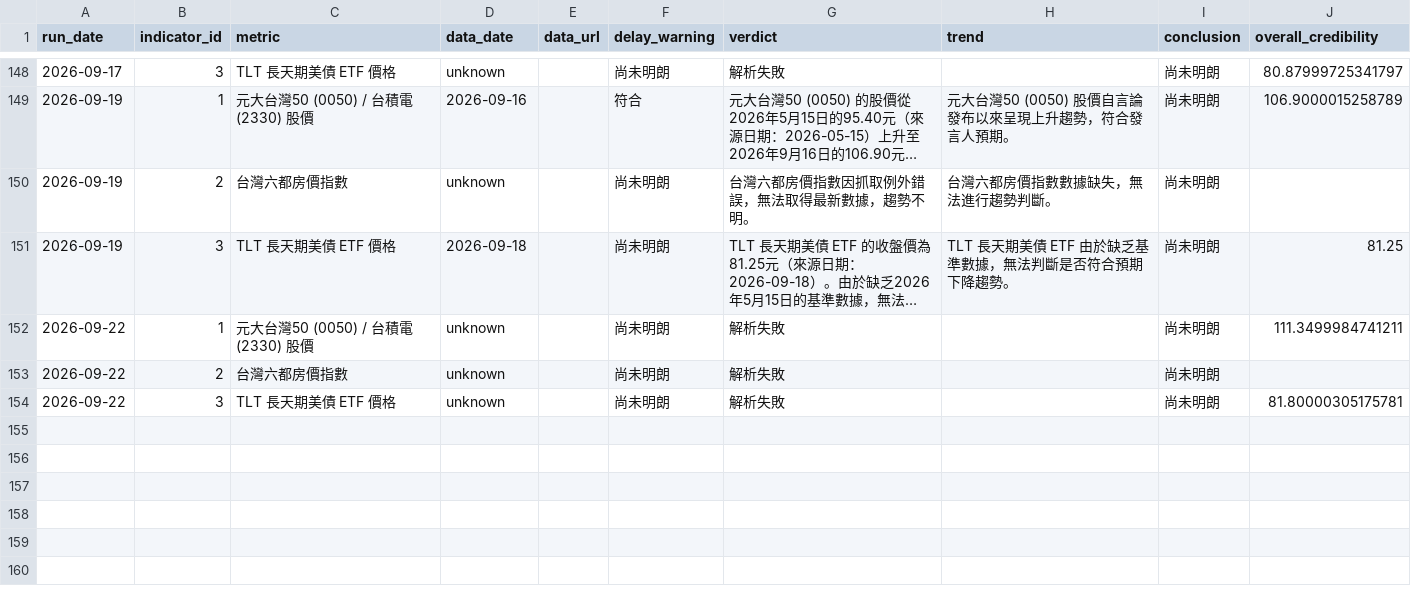
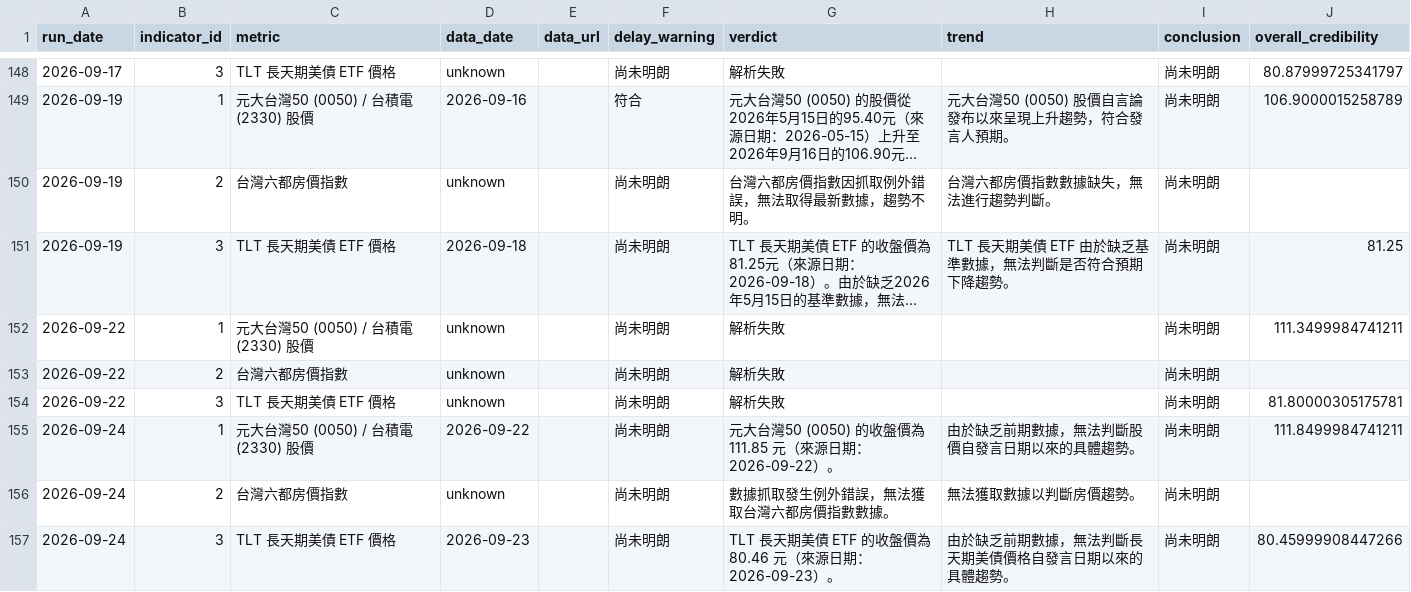
Before and after one commit to nrsabefmusic/01_wu_trend_2026, a CSV file: history.csv, drawn as a sheet; only a part is shown, gaps mark what is left out; long unchanged cells end in ….

```diff
--- a/history.csv
+++ b/history.csv
@@ -154 +154,4 @@ run_date,indicator_id,metric,data_date,data_url,delay_warning,verdict,trend,conc
 2026-09-22,3,TLT 長天期美債 ETF 價格,unknown,,尚未明朗,解析失敗,,尚未明朗,81.80000305175781
+2026-09-24,1,元大台灣50 (0050) / 台積電 (2330) 股價,2026-09-22,,尚未明朗,元大台灣50 (0050) 的收盤價為 111.85 元（來源日期：2026-09-22）。,由於缺乏前期數據，無法判斷股價自發言日期以來的具體趨勢。,尚未明朗,111.8499984741211
+2026-09-24,2,台灣六都房價指數,unknown,,尚未明朗,數據抓取發生例外錯誤，無法獲取台灣六都房價指數數據。,無法獲取數據以判斷房價趨勢。,尚未明朗,
+2026-09-24,3,TLT 長天期美債 ETF 價格,2026-09-23,,尚未明朗,TLT 長天期美債 ETF 的收盤價為 80.46 元（來源日期：2026-09-23）。,由於缺乏前期數據，無法判斷長天期美債價格自發言日期以來的具體趨勢。,尚未明朗,80.45999908447266
```
Also changed, not shown: 1 other file.
